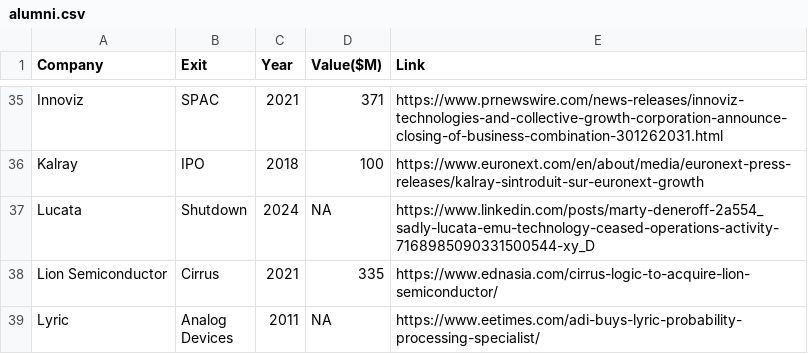
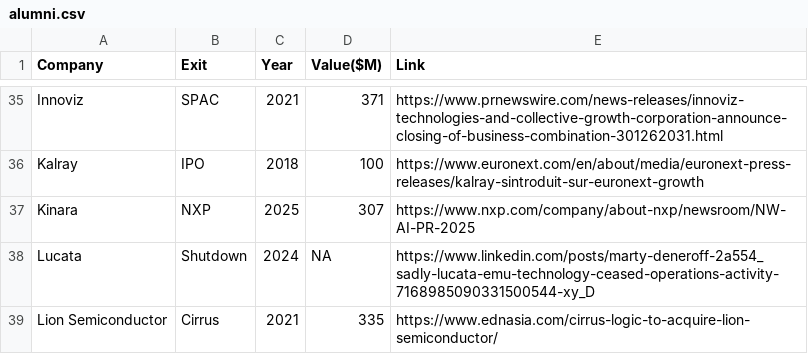
Before and after one commit to aolofsson/awesome-semiconductor-startups, a CSV file: alumni.csv, drawn as a sheet; only a part is shown, gaps mark what is left out; the shorter side is filled out with more unchanged rows.

Commit message:
Kinara entered deal to get acquired by NXP
Add it to the alumni list but don't remove it from startups yet (#154).

Signed-off-by: Andreas Färber <afaerber@suse.de>

```diff
--- a/alumni.csv
+++ b/alumni.csv
@@ -36,2 +36,3 @@ Innoviz,SPAC,2021,371,https://www.prnewswire.com/news-releases/innoviz-technolog
 Kalray,IPO,2018,100,https://www.euronext.com/en/about/media/euronext-press-releases/kalray-sintroduit-sur-euronext-growth
+Kinara,NXP,2025,307,https://www.nxp.com/company/about-nxp/newsroom/NW-AI-PR-2025
 Lucata,Shutdown,2024,NA,https://www.linkedin.com/posts/marty-deneroff-2a554_sadly-lucata-emu-technology-ceased-operations-activity-7168985090331500544-xy_D
```
Also changed, not shown: 1 other file.
